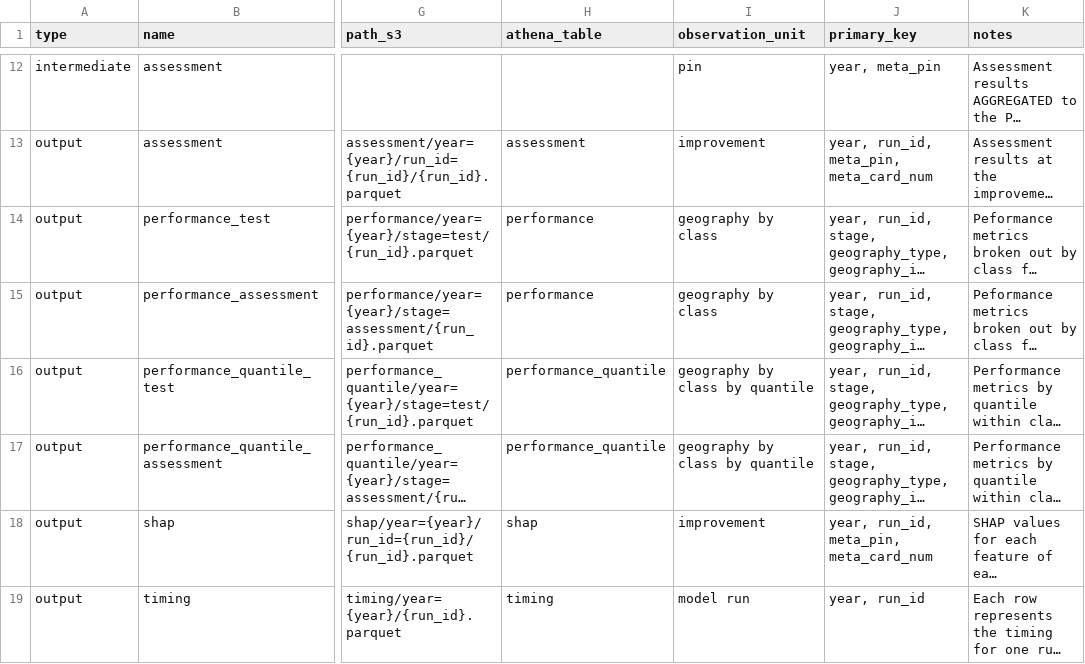
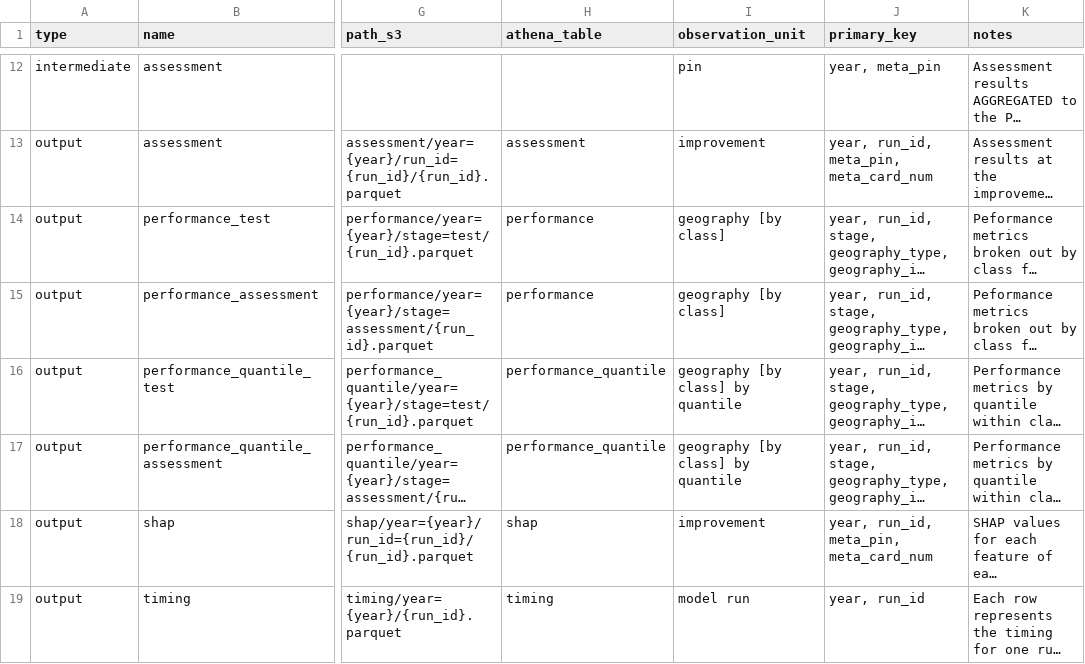
Before and after one commit to ccao-data/model-res-avm, a CSV file: R/file_dict.csv, drawn as a sheet; only a part is shown, gaps mark what is left out; long unchanged cells end in …; the diff names each change by its address in the sheet, - before the commit and + after, or states it on an @@ line.

Commit message:
Update file_dict.csv

```diff
--- a/R/file_dict.csv
+++ b/R/file_dict.csv
-I14:I15 (observation_unit): geography by class
+I14:I15 (observation_unit): geography [by class]
-I16:I17 (observation_unit): geography by class by quantile
+I16:I17 (observation_unit): geography [by class] by quantile
```
Also changed, not shown: 2 other files.
